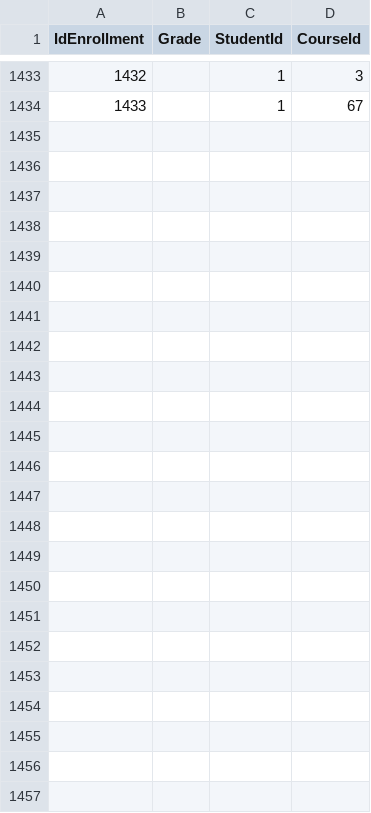
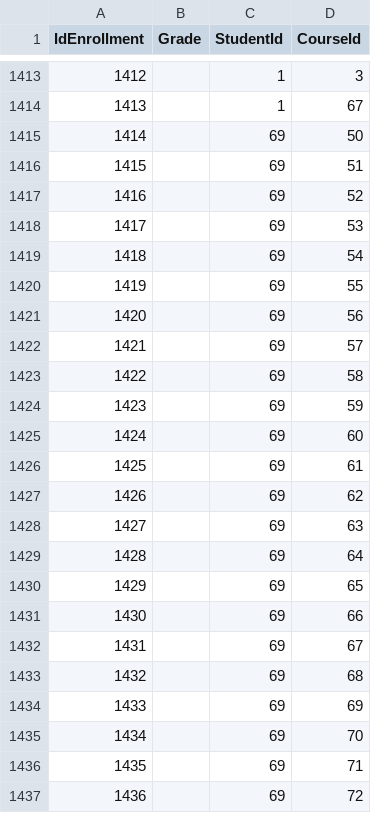
Before and after one commit to NunoVilhenaSantos/School-Project, a CSV file: School Project/bin/Debug/net7.0-windows/XFiles/EnrollmentsFile.csv, drawn as a sheet; only a part is shown, gaps mark what is left out; the diff covers the shown part only; the diff names each change by its address in the sheet, - before the commit and + after, or states it on an @@ line.

```diff
--- a/School Project/bin/Debug/net7.0-windows/XFiles/EnrollmentsFile.csv
+++ b/School Project/bin/Debug/net7.0-windows/XFiles/EnrollmentsFile.csv
@@ column A (IdEnrollment) renumbered between rows 1407 and 1414 @@
+row 1415: 1414 |  | 69 | 50
+row 1416: 1415 |  | 69 | 51
+row 1417: 1416 |  | 69 | 52
+row 1418: 1417 |  | 69 | 53
+row 1419: 1418 |  | 69 | 54
+row 1420: 1419 |  | 69 | 55
+row 1421: 1420 |  | 69 | 56
+row 1422: 1421 |  | 69 | 57
+row 1423: 1422 |  | 69 | 58
+row 1424: 1423 |  | 69 | 59
+row 1425: 1424 |  | 69 | 60
+row 1426: 1425 |  | 69 | 61
+row 1427: 1426 |  | 69 | 62
+row 1428: 1427 |  | 69 | 63
+row 1429: 1428 |  | 69 | 64
+row 1430: 1429 |  | 69 | 65
+row 1431: 1430 |  | 69 | 66
+row 1432: 1431 |  | 69 | 67
+row 1433: 1432 |  | 69 | 68
+row 1434: 1433 |  | 69 | 69
+row 1435: 1434 |  | 69 | 70
+row 1436: 1435 |  | 69 | 71
+row 1437: 1436 |  | 69 | 72
```
Also changed, not shown: 20 removed rows elsewhere in this file, School Project/bin/Debug/net7.0-windows/XFiles/SchoolClassesFile.csv, School Project/bin/Debug/net7.0-windows/XFiles/StudentsFile.csv, 8 other files.
